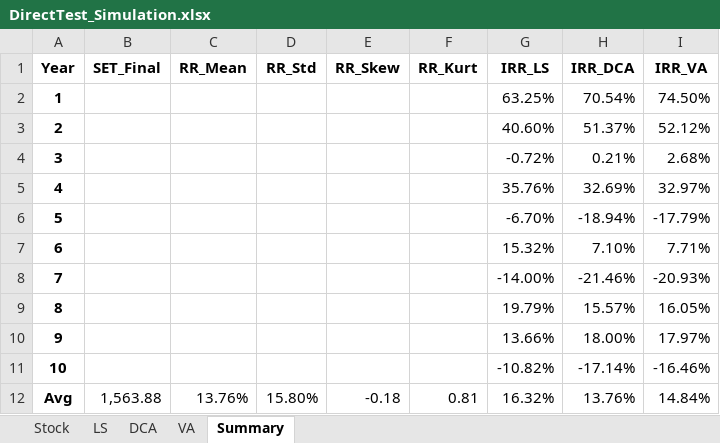
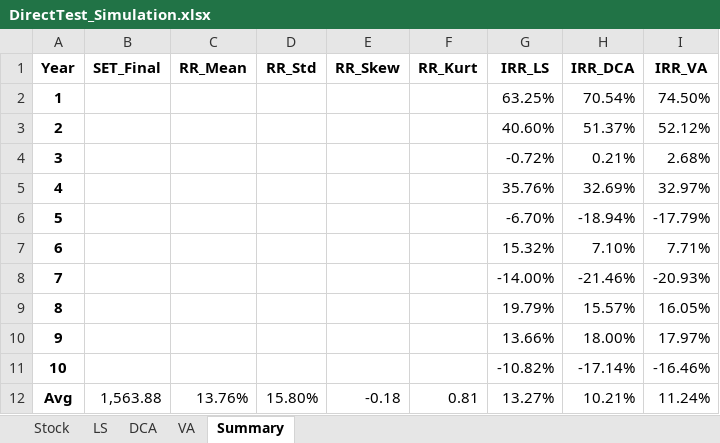
Before and after one commit to paroonk/DCA, an Excel workbook: DirectTest_Simulation.xlsx, sheet Summary, drawn as a sheet; values as stored, in another font and other column widths than the file's, no borders; the diff names each change by its address in the sheet, - before the commit and + after, or states it on an @@ line.

```diff
--- a/DirectTest_Simulation.xlsx (sheet Summary)
+++ b/DirectTest_Simulation.xlsx (sheet Summary)
-G12 (IRR_LS): 16.32%
+G12 (IRR_LS): 13.27%
-H12 (IRR_DCA): 13.76%
+H12 (IRR_DCA): 10.21%
-I12 (IRR_VA): 14.84%
+I12 (IRR_VA): 11.24%
```
Also changed, not shown: sheet LS, sheet DCA, sheet VA, DirectTest_Summary.xlsx, 4 other files.
